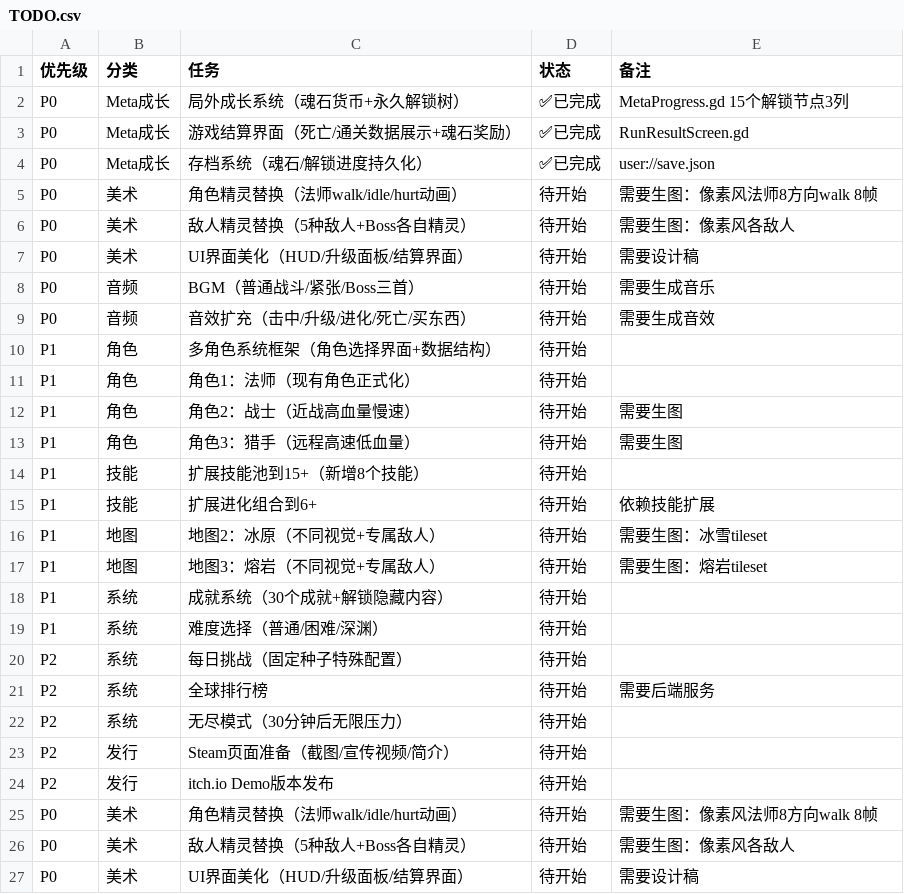
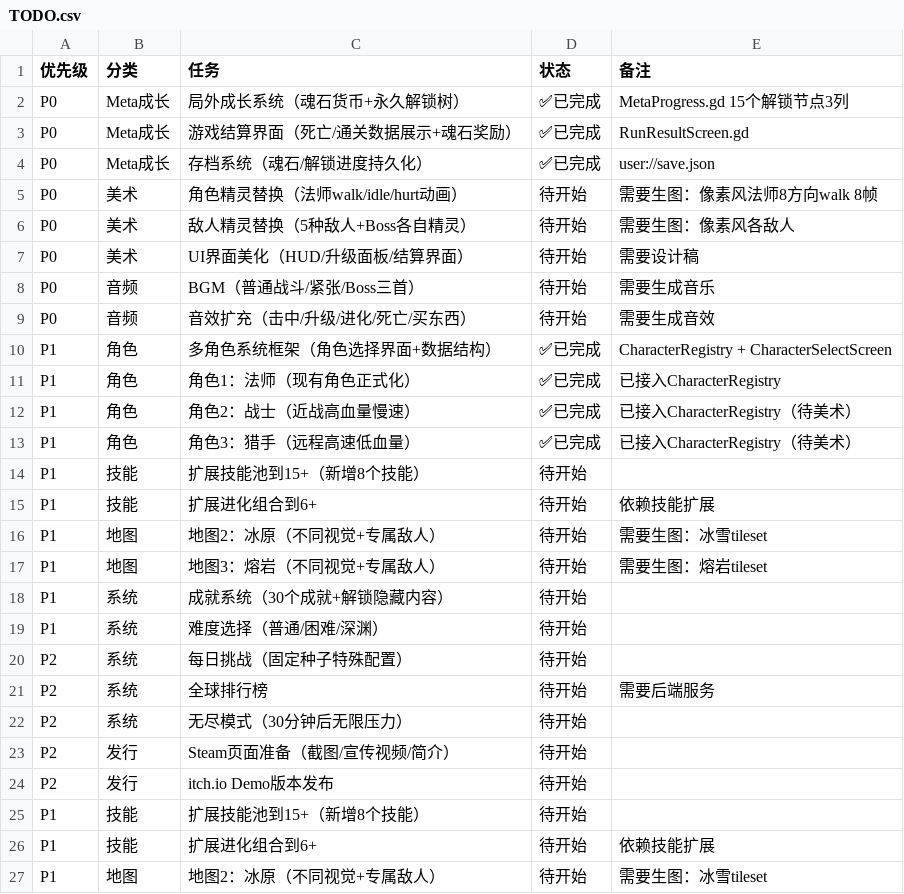
Before and after one commit to 282114790/AbyssBreak, a CSV file: TODO.csv, drawn as a sheet; only a part is shown; the shorter side is filled out with more unchanged rows.

```diff
--- a/TODO.csv
+++ b/TODO.csv
@@ -9,6 +9,17 @@ P0,音频,BGM（普通战斗/紧张/Boss三首）,待开始,需要生成音乐
 P0,音频,音效扩充（击中/升级/进化/死亡/买东西）,待开始,需要生成音效
-P1,角色,多角色系统框架（角色选择界面+数据结构）,待开始,
-P1,角色,角色1：法师（现有角色正式化）,待开始,
-P1,角色,角色2：战士（近战高血量慢速）,待开始,需要生图
-P1,角色,角色3：猎手（远程高速低血量）,待开始,需要生图
+P1,角色,多角色系统框架（角色选择界面+数据结构）,✅已完成,CharacterRegistry + CharacterSelectScreen
+P1,角色,角色1：法师（现有角色正式化）,✅已完成,已接入CharacterRegistry
+P1,角色,角色2：战士（近战高血量慢速）,✅已完成,已接入CharacterRegistry（待美术）
+P1,角色,角色3：猎手（远程高速低血量）,✅已完成,已接入CharacterRegistry（待美术）
+P1,技能,扩展技能池到15+（新增8个技能）,待开始,
+P1,技能,扩展进化组合到6+,待开始,依赖技能扩展
+P1,地图,地图2：冰原（不同视觉+专属敌人）,待开始,需要生图：冰雪tileset
+P1,地图,地图3：熔岩（不同视觉+专属敌人）,待开始,需要生图：熔岩tileset
+P1,系统,成就系统（30个成就+解锁隐藏内容）,待开始,
+P1,系统,难度选择（普通/困难/深渊）,待开始,
+P2,系统,每日挑战（固定种子特殊配置）,待开始,
+P2,系统,全球排行榜,待开始,需要后端服务
+P2,系统,无尽模式（30分钟后无限压力）,待开始,
+P2,发行,Steam页面准备（截图/宣传视频/简介）,待开始,
+P2,发行,itch.io Demo版本发布,待开始,
 P1,技能,扩展技能池到15+（新增8个技能）,待开始,
```
Also changed, not shown: 8 other files.
